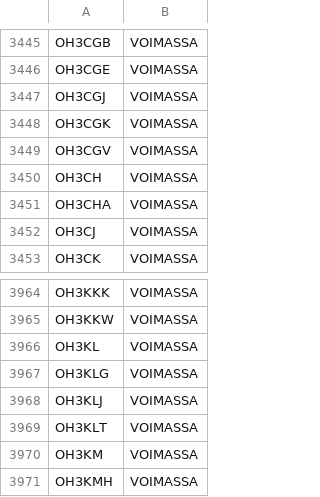
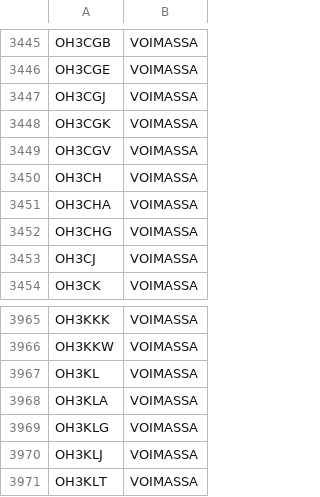
Before and after one commit to OH6AD/koolit, a TSV file: oh-callsigns.tsv, drawn as a sheet; only a part is shown, gaps mark what is left out; the shorter side is filled out with more unchanged rows.

Commit message:
Update call signs

```diff
--- a/oh-callsigns.tsv
+++ b/oh-callsigns.tsv
@@ -3451,2 +3451,3 @@ OH3CH	VOIMASSA
 OH3CHA	VOIMASSA	
+OH3CHG	VOIMASSA	
 OH3CJ	VOIMASSA	
@@ -3966,2 +3967,3 @@ OH3KKW	VOIMASSA
 OH3KL	VOIMASSA	
+OH3KLA	VOIMASSA	
 OH3KLG	VOIMASSA	
```
